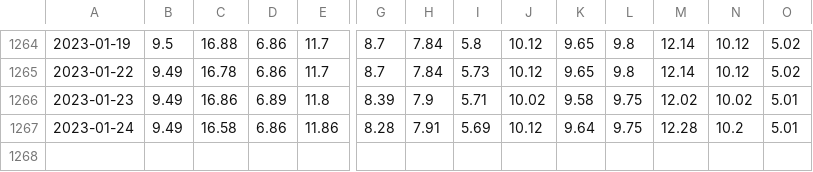
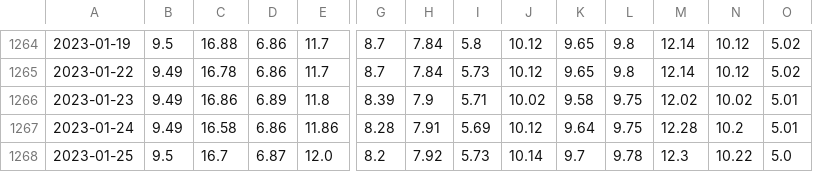
Before and after one commit to thruway22/cuddly-fiesta, a CSV file: data/pdata.csv, drawn as a sheet; only a part is shown, gaps mark what is left out; rows hold the shown columns only; the diff names each change by its address in the sheet, - before the commit and + after, or states it on an @@ line.

```diff
--- a/data/pdata.csv
+++ b/data/pdata.csv
+row 1268: 2023-01-25 | 9.5 | 16.7 | 6.87 | 12.0 | 8.2 | 7.92 | 5.73 | 10.14 | 9.7 | 9.78 | 12.3 | 10.22 | 5.0
```
